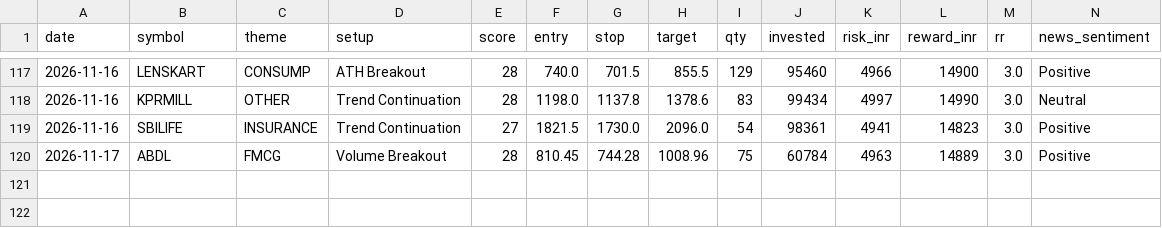
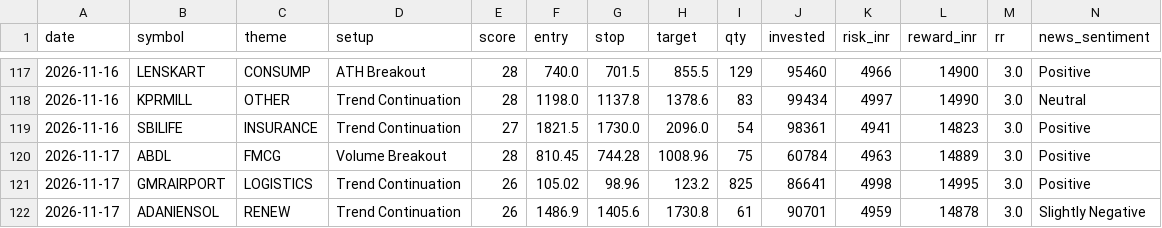
Before and after one commit to prabha-v2/india-swing-agent, a CSV file: trade_log.csv, drawn as a sheet; only a part is shown, gaps mark what is left out; rows hold the shown columns only; the diff names each change by its address in the sheet, - before the commit and + after, or states it on an @@ line.

```diff
--- a/trade_log.csv
+++ b/trade_log.csv
+row 121: 2026-11-17 | GMRAIRPORT | LOGISTICS | Trend Continuation | 26 | 105.02 | 98.96 | 123.2 | 825 | 86641 | 4998 | 14995 | 3.0 | Positive
+row 122: 2026-11-17 | ADANIENSOL | RENEW | Trend Continuation | 26 | 1486.9 | 1405.6 | 1730.8 | 61 | 90701 | 4959 | 14878 | 3.0 | Slightly Negative
```
